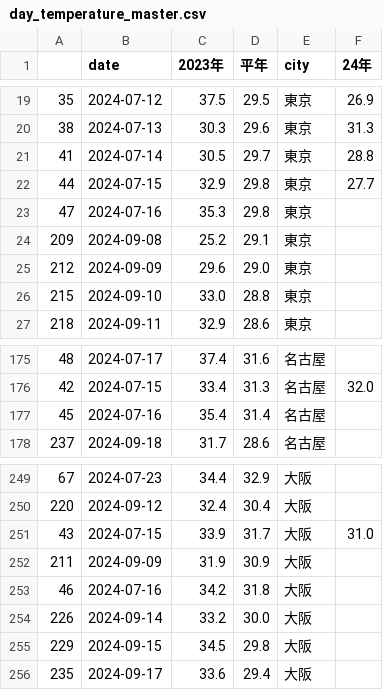
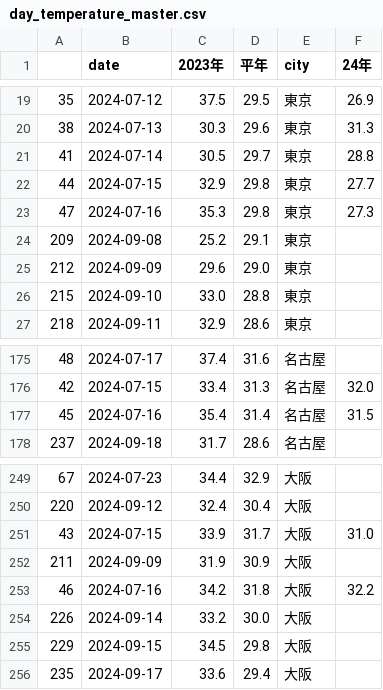
Before and after one commit to Nikkei-Visual-Data-Journalism/HeatTracker2024, a CSV file: date/day_temperature_master.csv, drawn as a sheet; only a part is shown, gaps mark what is left out.

```diff
--- a/date/day_temperature_master.csv
+++ b/date/day_temperature_master.csv
@@ -22,3 +22,3 @@
 44,2024-07-15,32.9,29.8,東京,27.7
-47,2024-07-16,35.3,29.8,東京,
+47,2024-07-16,35.3,29.8,東京,27.3
 209,2024-09-08,25.2,29.1,東京,
@@ -176,3 +176,3 @@
 42,2024-07-15,33.4,31.3,名古屋,32.0
-45,2024-07-16,35.4,31.4,名古屋,
+45,2024-07-16,35.4,31.4,名古屋,31.5
 237,2024-09-18,31.7,28.6,名古屋,
@@ -252,3 +252,3 @@
 211,2024-09-09,31.9,30.9,大阪,
-46,2024-07-16,34.2,31.8,大阪,
+46,2024-07-16,34.2,31.8,大阪,32.2
 226,2024-09-14,33.2,30.0,大阪,
```
Also changed, not shown: date/day_temperature_flourish.csv, 1 other file.
